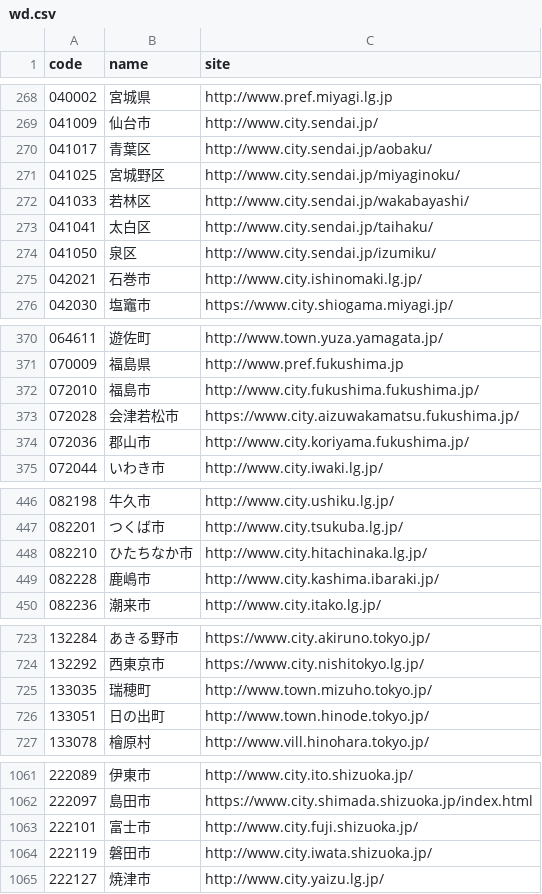
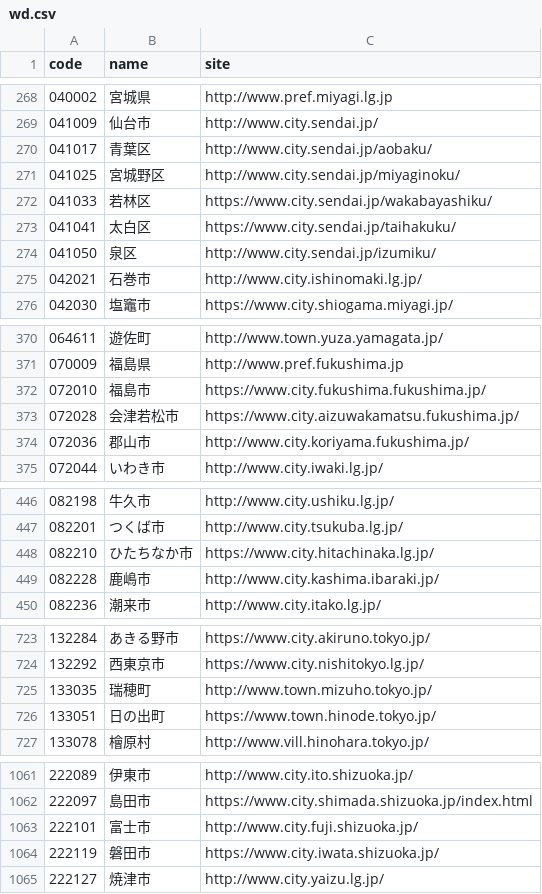
Before and after one commit to hkwi/lgjp_web, a CSV file: docs/wd.csv, drawn as a sheet; only a part is shown, gaps mark what is left out; the diff covers the shown part only.

```diff
--- a/docs/wd.csv
+++ b/docs/wd.csv
@@ -271,4 +271,4 @@ code,name,site
 041025,宮城野区,http://www.city.sendai.jp/miyaginoku/
-041033,若林区,http://www.city.sendai.jp/wakabayashi/
-041041,太白区,http://www.city.sendai.jp/taihaku/
+041033,若林区,https://www.city.sendai.jp/wakabayashiku/
+041041,太白区,https://www.city.sendai.jp/taihakuku/
 041050,泉区,http://www.city.sendai.jp/izumiku/
@@ -371,3 +371,3 @@ code,name,site
 070009,福島県,http://www.pref.fukushima.jp
-072010,福島市,http://www.city.fukushima.fukushima.jp/
+072010,福島市,https://www.city.fukushima.fukushima.jp/
 072028,会津若松市,https://www.city.aizuwakamatsu.fukushima.jp/
@@ -447,3 +447,3 @@ code,name,site
 082201,つくば市,http://www.city.tsukuba.lg.jp/
-082210,ひたちなか市,http://www.city.hitachinaka.lg.jp/
+082210,ひたちなか市,https://www.city.hitachinaka.lg.jp/
 082228,鹿嶋市,http://www.city.kashima.ibaraki.jp/
@@ -725,3 +725,3 @@ code,name,site
 133035,瑞穂町,http://www.town.mizuho.tokyo.jp/
-133051,日の出町,http://www.town.hinode.tokyo.jp/
+133051,日の出町,https://www.town.hinode.tokyo.jp/
 133078,檜原村,http://www.vill.hinohara.tokyo.jp/
@@ -1063,3 +1063,3 @@ code,name,site
 222101,富士市,http://www.city.fuji.shizuoka.jp/
-222119,磐田市,http://www.city.iwata.shizuoka.jp/
+222119,磐田市,https://www.city.iwata.shizuoka.jp/
 222127,焼津市,http://www.city.yaizu.lg.jp/
```
Also changed, not shown: 1 edited cell elsewhere in this file, 2 other files.
